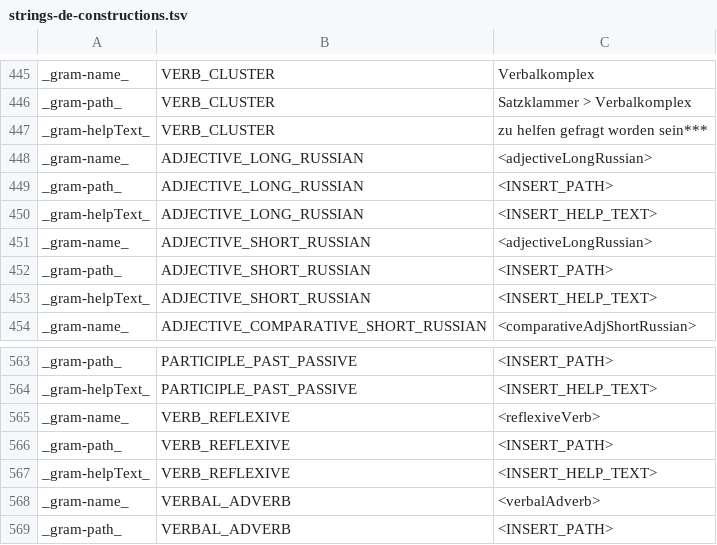
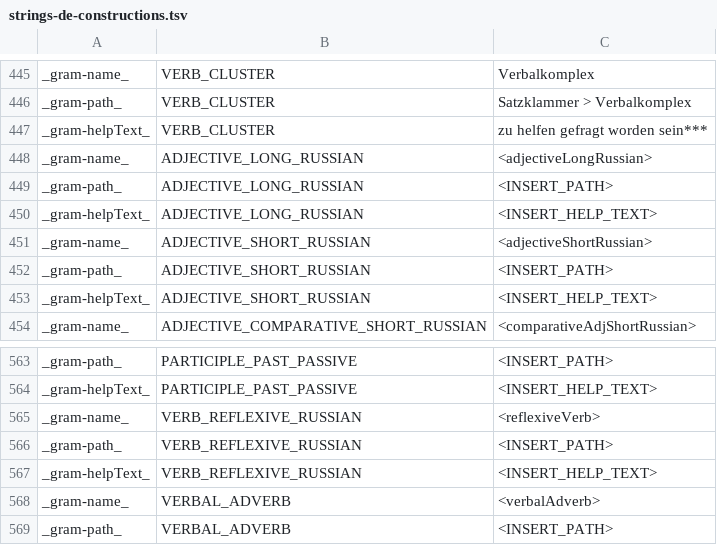
Before and after one commit to reynoldsnlp/flair, a TSV file: src/main/java/com/flair/client/localization/resources/strings-de-constructions.tsv, drawn as a sheet; only a part is shown, gaps mark what is left out.

```diff
--- a/src/main/java/com/flair/client/localization/resources/strings-de-constructions.tsv
+++ b/src/main/java/com/flair/client/localization/resources/strings-de-constructions.tsv
@@ -450,3 +450,3 @@ _gram-path_	ADJECTIVE_LONG_RUSSIAN	<INSERT_PATH>
 _gram-helpText_	ADJECTIVE_LONG_RUSSIAN	<INSERT_HELP_TEXT>
-_gram-name_	ADJECTIVE_SHORT_RUSSIAN	<adjectiveLongRussian>
+_gram-name_	ADJECTIVE_SHORT_RUSSIAN	<adjectiveShortRussian>
 _gram-path_	ADJECTIVE_SHORT_RUSSIAN	<INSERT_PATH>
@@ -564,5 +564,5 @@ _gram-path_	PARTICIPLE_PAST_PASSIVE	<INSERT_PATH>
 _gram-helpText_	PARTICIPLE_PAST_PASSIVE	<INSERT_HELP_TEXT>
-_gram-name_	VERB_REFLEXIVE	<reflexiveVerb>
-_gram-path_	VERB_REFLEXIVE	<INSERT_PATH>
-_gram-helpText_	VERB_REFLEXIVE	<INSERT_HELP_TEXT>
+_gram-name_	VERB_REFLEXIVE_RUSSIAN	<reflexiveVerb>
+_gram-path_	VERB_REFLEXIVE_RUSSIAN	<INSERT_PATH>
+_gram-helpText_	VERB_REFLEXIVE_RUSSIAN	<INSERT_HELP_TEXT>
 _gram-name_	VERBAL_ADVERB	<verbalAdverb>
```
Also changed, not shown: src/main/java/com/flair/client/localization/resources/strings-en-constructions.tsv, 3 other files.
